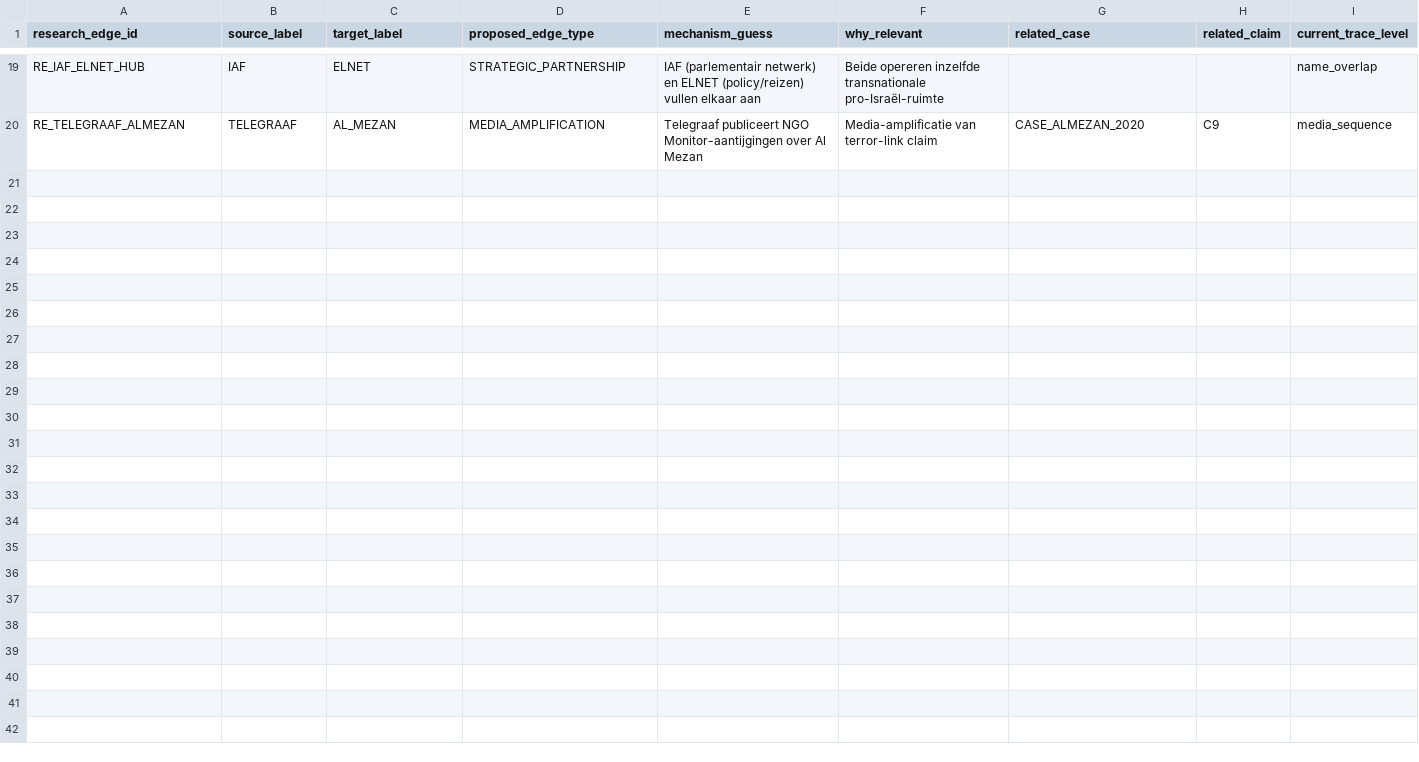
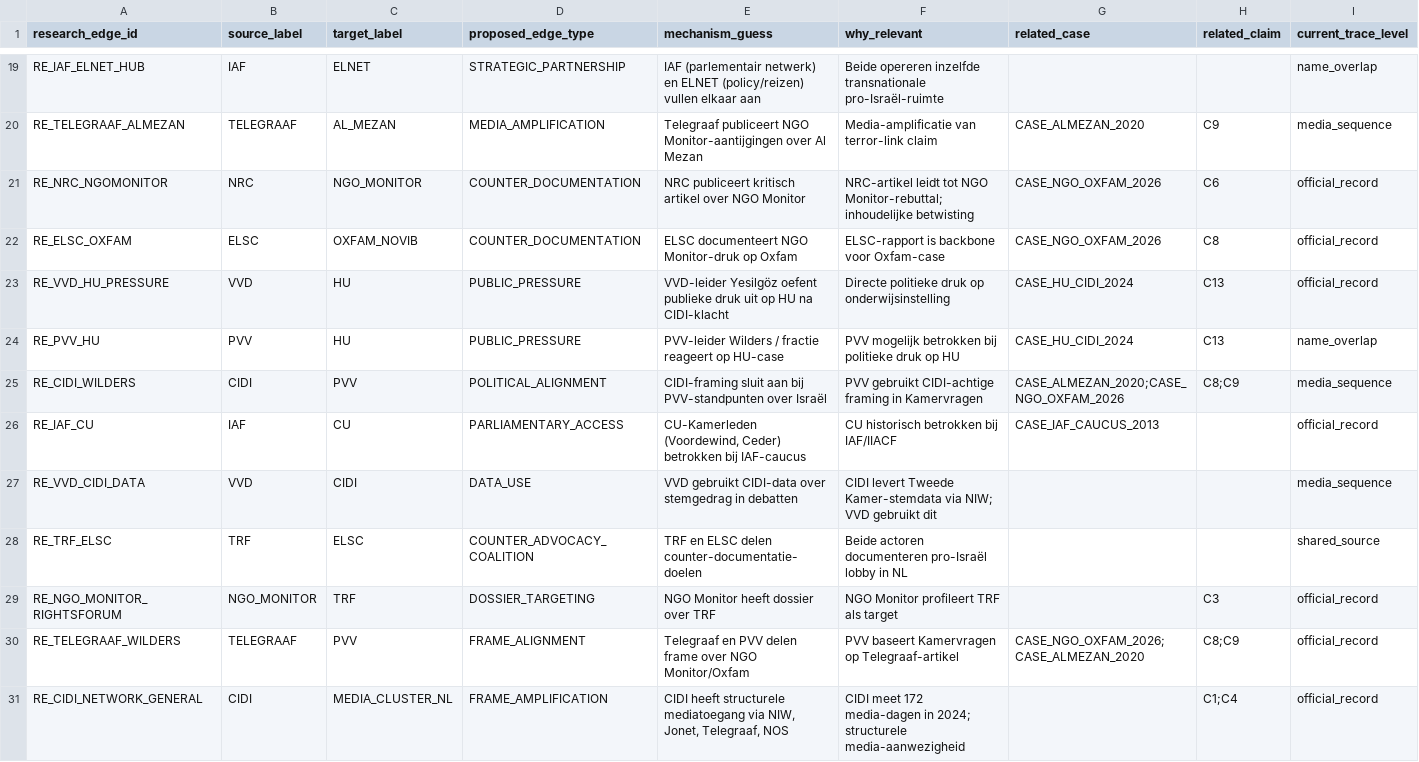
Before and after one commit to TriggerMinds/israel-nederland-lobbie, a CSV file: v5/research_edges.csv, drawn as a sheet; only a part is shown, gaps mark what is left out; rows hold the shown columns only; the diff names each change by its address in the sheet, - before the commit and + after, or states it on an @@ line.

Commit message:
Commit 3 + 7: full lead list (133 entities, 30 candidate edges) + case saturation (19 ACL, 11 PCL, claim_ids in edges)

```diff
--- a/v5/research_edges.csv
+++ b/v5/research_edges.csv
+row 21: RE_NRC_NGOMONITOR | NRC | NGO_MONITOR | COUNTER_DOCUMENTATION | NRC publiceert kritisch artikel over NGO Monitor | NRC-artikel leidt tot NGO Monitor-rebuttal; inhoudelijke betwisting | CASE_NGO_OXFAM_2026 | C6 | official_record
+row 22: RE_ELSC_OXFAM | ELSC | OXFAM_NOVIB | COUNTER_DOCUMENTATION | ELSC documenteert NGO Monitor-druk op Oxfam | ELSC-rapport is backbone voor Oxfam-case | CASE_NGO_OXFAM_2026 | C8 | official_record
+row 23: RE_VVD_HU_PRESSURE | VVD | HU | PUBLIC_PRESSURE | VVD-leider Yesilgöz oefent publieke druk uit op HU na CIDI-klacht | Directe politieke druk op onderwijsinstelling | CASE_HU_CIDI_2024 | C13 | official_record
+row 24: RE_PVV_HU | PVV | HU | PUBLIC_PRESSURE | PVV-leider Wilders / fractie reageert op HU-case | PVV mogelijk betrokken bij politieke druk op HU | CASE_HU_CIDI_2024 | C13 | name_overlap
+row 25: RE_CIDI_WILDERS | CIDI | PVV | POLITICAL_ALIGNMENT | CIDI-framing sluit aan bij PVV-standpunten over Israël | PVV gebruikt CIDI-achtige framing in Kamervragen | CASE_ALMEZAN_2020;CASE_NGO_OXFAM_2026 | C8;C9 | media_sequence
+row 26: RE_IAF_CU | IAF | CU | PARLIAMENTARY_ACCESS | CU-Kamerleden (Voordewind, Ceder) betrokken bij IAF-caucus | CU historisch betrokken bij IAF/IIACF | CASE_IAF_CAUCUS_2013 |  | official_record
+row 27: RE_VVD_CIDI_DATA | VVD | CIDI | DATA_USE | VVD gebruikt CIDI-data over stemgedrag in debatten | CIDI levert Tweede Kamer-stemdata via NIW; VVD gebruikt dit |  |  | media_sequence
+row 28: RE_TRF_ELSC | TRF | ELSC | COUNTER_ADVOCACY_COALITION | TRF en ELSC delen counter-documentatie-doelen | Beide actoren documenteren pro-Israël lobby in NL |  |  | shared_source
+row 29: RE_NGO_MONITOR_RIGHTSFORUM | NGO_MONITOR | TRF | DOSSIER_TARGETING | NGO Monitor heeft dossier over TRF | NGO Monitor profileert TRF als target |  | C3 | official_record
+row 30: RE_TELEGRAAF_WILDERS | TELEGRAAF | PVV | FRAME_ALIGNMENT | Telegraaf en PVV delen frame over NGO Monitor/Oxfam | PVV baseert Kamervragen op Telegraaf-artikel | CASE_NGO_OXFAM_2026;CASE_ALMEZAN_2020 | C8;C9 | official_record
+row 31: RE_CIDI_NETWORK_GENERAL | CIDI | MEDIA_CLUSTER_NL | FRAME_AMPLIFICATION | CIDI heeft structurele mediatoegang via NIW, Jonet, Telegraaf, NOS | CIDI meet 172 media-dagen in 2024; structurele media-aanwezigheid |  | C1;C4 | official_record
```
Also changed, not shown: v5/edges.csv, v5/parliamentary_claim_links.csv, 2 other files.
